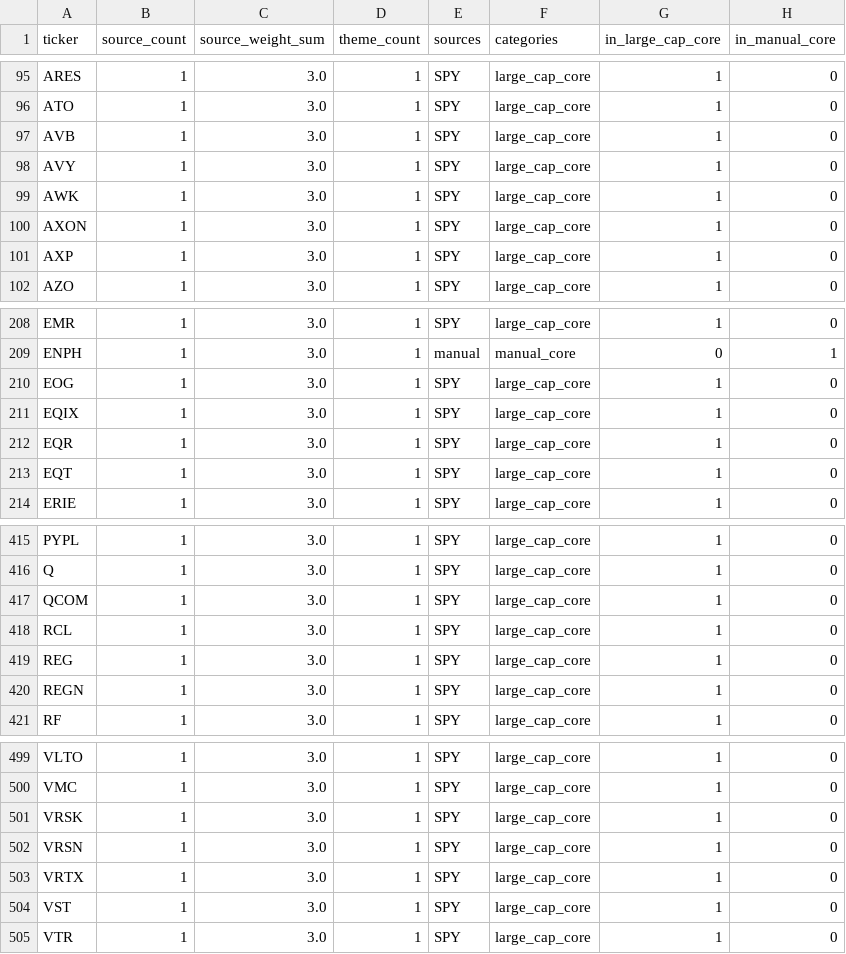
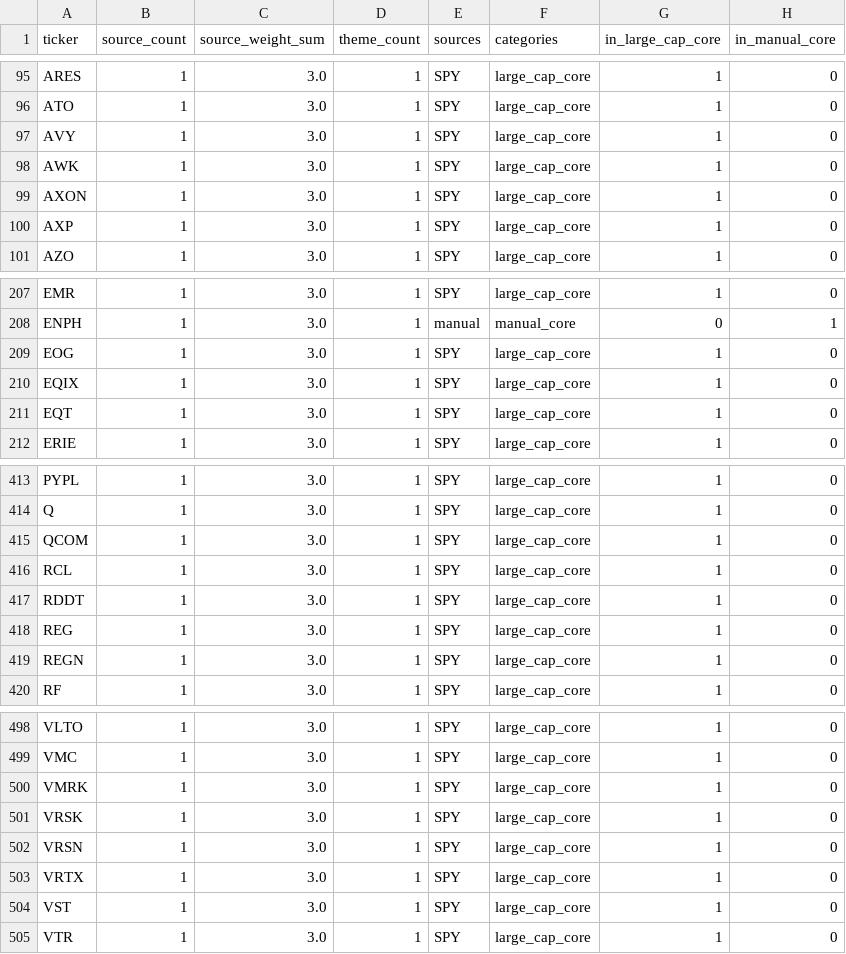
Before and after one commit to James1424/panel_label_construct, a CSV file: data/seed_universe.csv, drawn as a sheet; only a part is shown, gaps mark what is left out.

```diff
--- a/data/seed_universe.csv
+++ b/data/seed_universe.csv
@@ -96,3 +96,2 @@ ARES,1,3.0,1,SPY,large_cap_core,1,0
 ATO,1,3.0,1,SPY,large_cap_core,1,0
-AVB,1,3.0,1,SPY,large_cap_core,1,0
 AVY,1,3.0,1,SPY,large_cap_core,1,0
@@ -211,3 +210,2 @@ EOG,1,3.0,1,SPY,large_cap_core,1,0
 EQIX,1,3.0,1,SPY,large_cap_core,1,0
-EQR,1,3.0,1,SPY,large_cap_core,1,0
 EQT,1,3.0,1,SPY,large_cap_core,1,0
@@ -418,2 +416,3 @@ QCOM,1,3.0,1,SPY,large_cap_core,1,0
 RCL,1,3.0,1,SPY,large_cap_core,1,0
+RDDT,1,3.0,1,SPY,large_cap_core,1,0
 REG,1,3.0,1,SPY,large_cap_core,1,0
@@ -500,2 +499,3 @@ VLTO,1,3.0,1,SPY,large_cap_core,1,0
 VMC,1,3.0,1,SPY,large_cap_core,1,0
+VMRK,1,3.0,1,SPY,large_cap_core,1,0
 VRSK,1,3.0,1,SPY,large_cap_core,1,0
```
Also changed, not shown: outputs/feature_missing_report.csv, outputs/label_distribution_by_month.csv, 7 other files.
